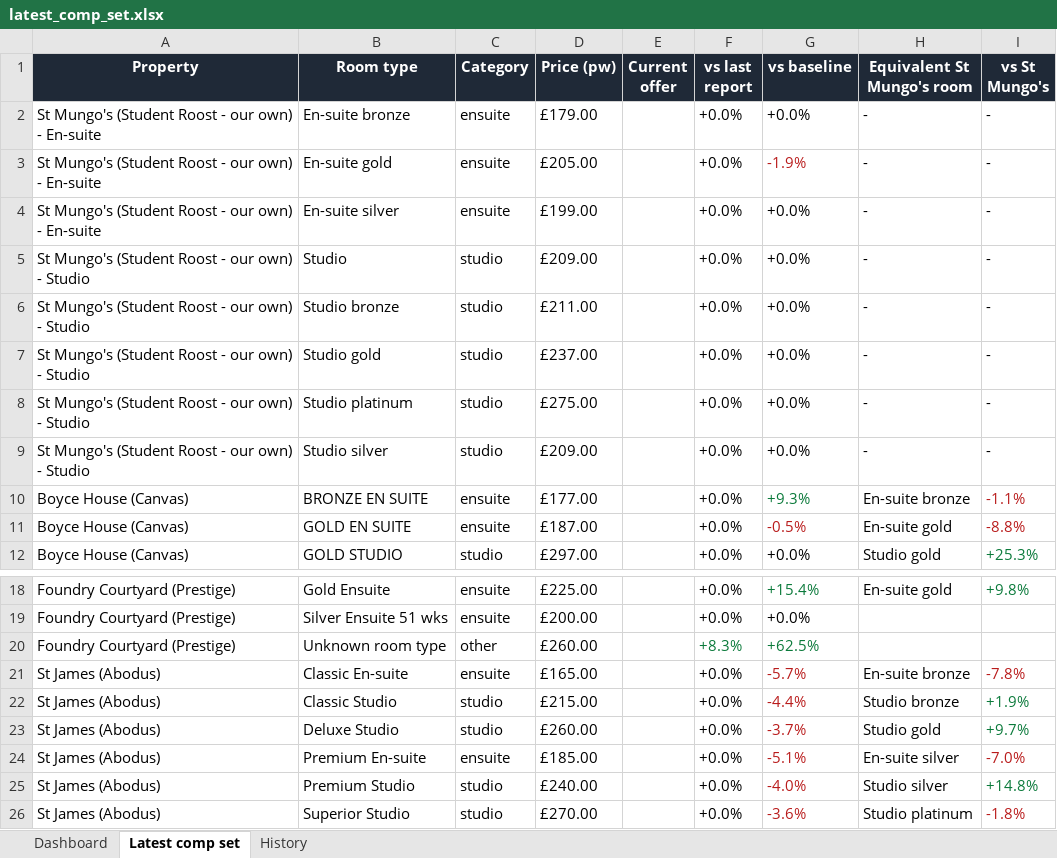
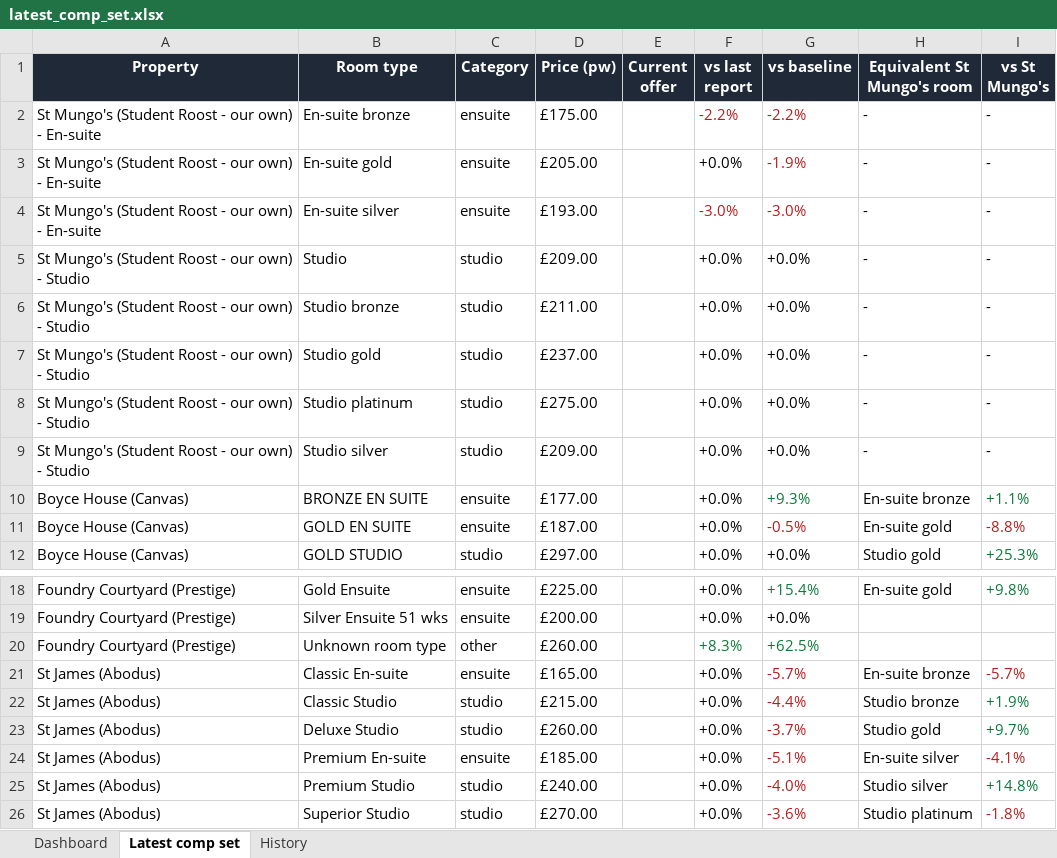
Before and after one commit to markAitcheson/St-Mungo-s, an Excel workbook: data/latest_comp_set.xlsx, sheet Latest comp set, drawn as a sheet; only a part is shown, gaps mark what is left out; values as stored, in another font and other column widths than the file's, no borders; the diff names each change by its address in the sheet, - before the commit and + after, or states it on an @@ line.

```diff
--- a/data/latest_comp_set.xlsx (sheet Latest comp set)
+++ b/data/latest_comp_set.xlsx (sheet Latest comp set)
-D2 (Price (pw)): £179.00
+D2 (Price (pw)): £175.00
-F2 (vs last report): +0.0%
+F2 (vs last report): -2.2%
-F2:G2 text colour: black
+F2:G2 text colour: #B91C1C
-G2 (vs baseline): +0.0%
+G2 (vs baseline): -2.2%
-D4 (Price (pw)): £199.00
+D4 (Price (pw)): £193.00
-F4 (vs last report): +0.0%
+F4 (vs last report): -3.0%
-F4:G4 text colour: black
+F4:G4 text colour: #B91C1C
-G4 (vs baseline): +0.0%
+G4 (vs baseline): -3.0%
-I10 (vs St Mungo's): -1.1%
+I10 (vs St Mungo's): +1.1%
-I10 text colour: #B91C1C
+I10 text colour: #0B7A3B
-I21 (vs St Mungo's): -7.8%
+I21 (vs St Mungo's): -5.7%
-I24 (vs St Mungo's): -7.0%
+I24 (vs St Mungo's): -4.1%
```
Also changed, not shown: sheet History, sheet Dashboard, 1 other file.
